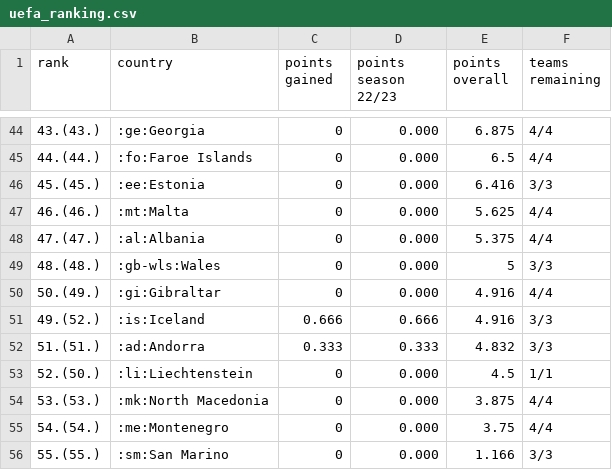
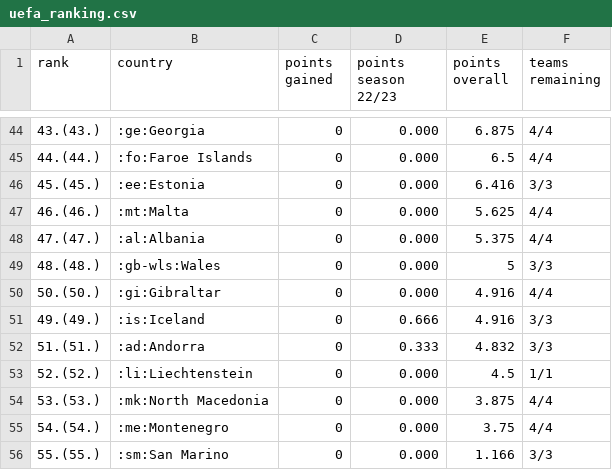
Before and after one commit to awp-finanznachrichten/uefa_ranking, a CSV file: Output/uefa_ranking.csv, drawn as a sheet; only a part is shown, gaps mark what is left out.

```diff
--- a/Output/uefa_ranking.csv
+++ b/Output/uefa_ranking.csv
@@ -49,6 +49,6 @@
 "48.(48.)",":gb-wls:Wales",0,"0.000",5,"3/3"
-"50.(49.)",":gi:Gibraltar",0,"0.000",4.916,"4/4"
-"49.(52.)",":is:Iceland",0.666,"0.666",4.916,"3/3"
-"51.(51.)",":ad:Andorra",0.333,"0.333",4.832,"3/3"
-"52.(50.)",":li:Liechtenstein",0,"0.000",4.5,"1/1"
+"50.(50.)",":gi:Gibraltar",0,"0.000",4.916,"4/4"
+"49.(49.)",":is:Iceland",0,"0.666",4.916,"3/3"
+"51.(51.)",":ad:Andorra",0,"0.333",4.832,"3/3"
+"52.(52.)",":li:Liechtenstein",0,"0.000",4.5,"1/1"
 "53.(53.)",":mk:North Macedonia",0,"0.000",3.875,"4/4"
```
Also changed, not shown: 4 other files.
